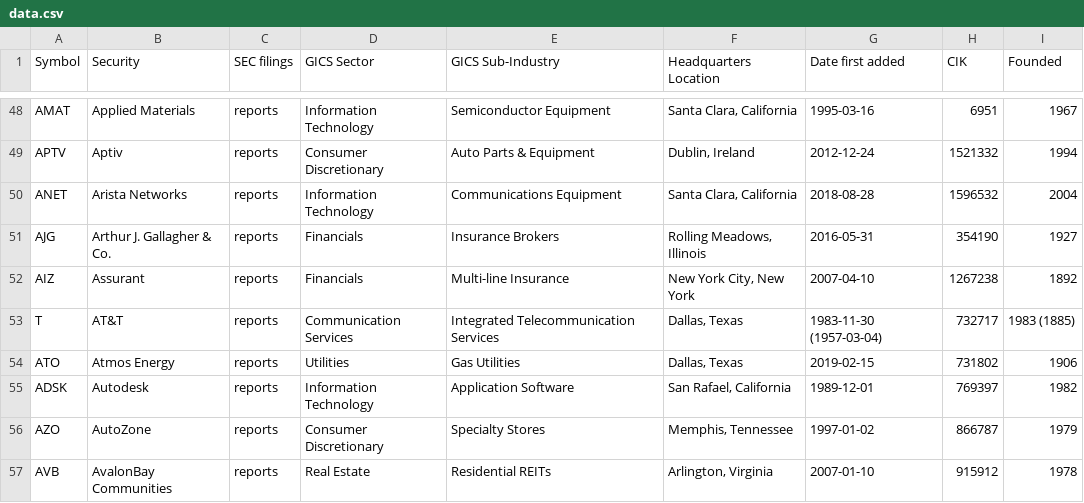
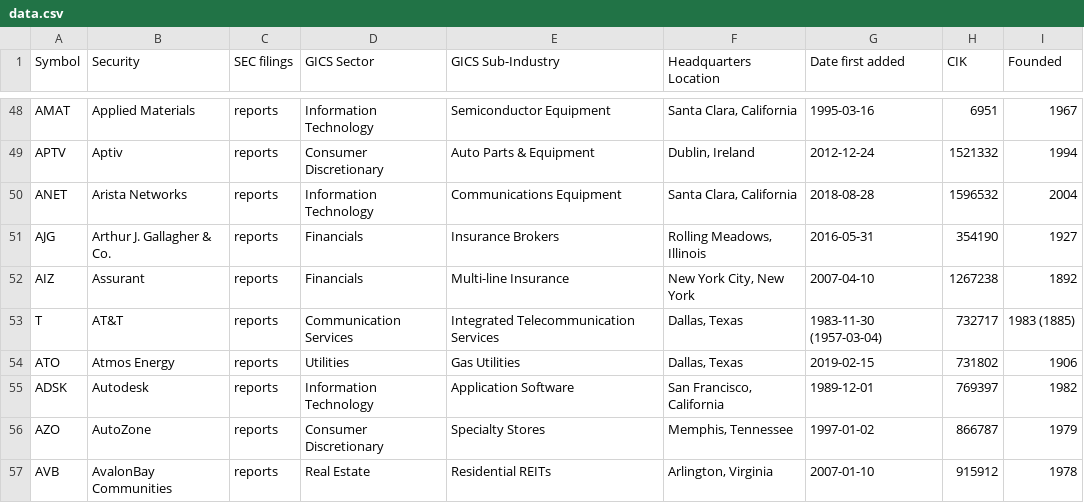
Before and after one commit to dylanroy/sandp500-dataset, a CSV file: data.csv, drawn as a sheet; only a part is shown, gaps mark what is left out.

Commit message:
Latest data: Sat Aug 20 06:01:29 UTC 2022

```diff
--- a/data.csv
+++ b/data.csv
@@ -54,3 +54,3 @@ T,AT&T,reports,Communication Services,Integrated Telecommunication Services,"Dal
 ATO,Atmos Energy,reports,Utilities,Gas Utilities,"Dallas, Texas",2019-02-15,731802,1906
-ADSK,Autodesk,reports,Information Technology,Application Software,"San Rafael, California",1989-12-01,769397,1982
+ADSK,Autodesk,reports,Information Technology,Application Software,"San Francisco, California",1989-12-01,769397,1982
 AZO,AutoZone,reports,Consumer Discretionary,Specialty Stores,"Memphis, Tennessee",1997-01-02,866787,1979
```
